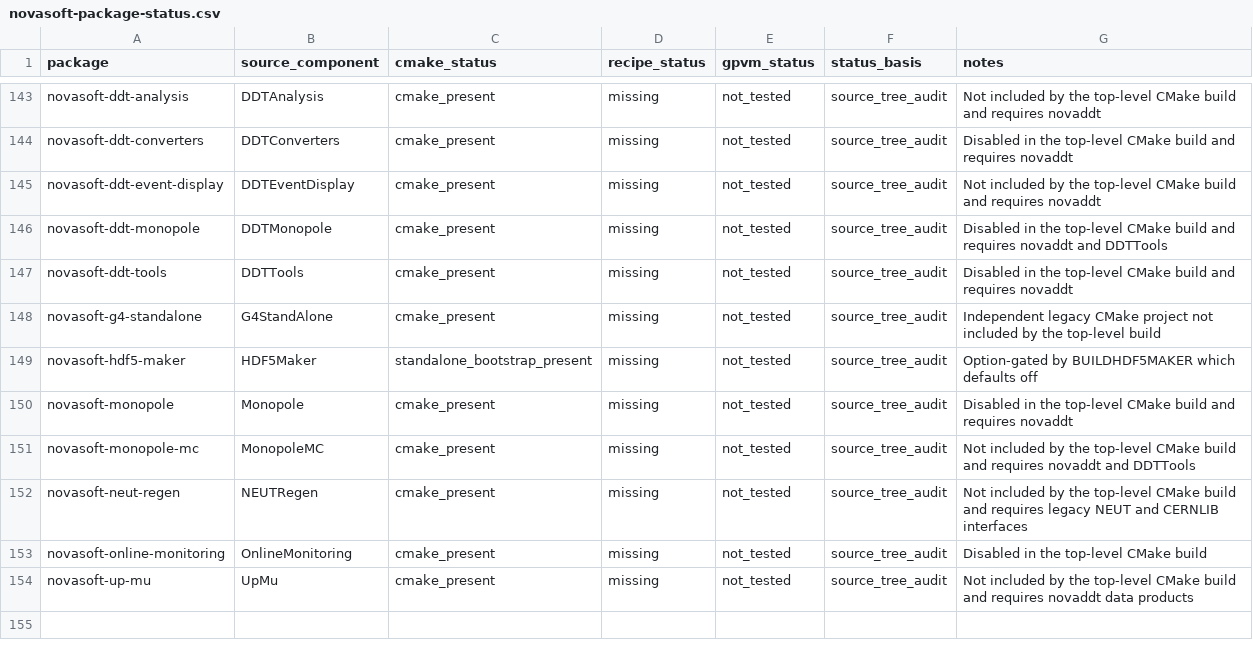
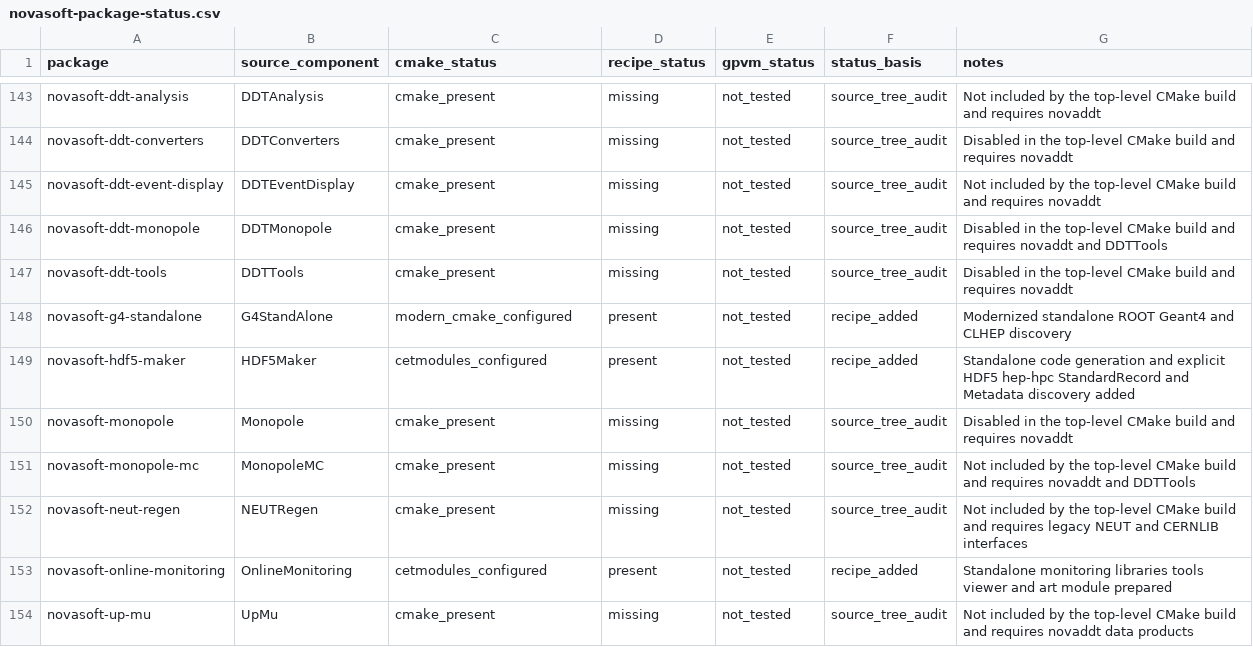
Before and after one commit to novaexperiment/nova-spack, a CSV file: novasoft-package-status.csv, drawn as a sheet; only a part is shown, gaps mark what is left out.

Commit message:
Add legacy utility package batch

```diff
--- a/novasoft-package-status.csv
+++ b/novasoft-package-status.csv
@@ -147,4 +147,4 @@ novasoft-ddt-monopole,DDTMonopole,cmake_present,missing,not_tested,source_tree_a
 novasoft-ddt-tools,DDTTools,cmake_present,missing,not_tested,source_tree_audit,Disabled in the top-level CMake build and requires novaddt
-novasoft-g4-standalone,G4StandAlone,cmake_present,missing,not_tested,source_tree_audit,Independent legacy CMake project not included by the top-level build
-novasoft-hdf5-maker,HDF5Maker,standalone_bootstrap_present,missing,not_tested,source_tree_audit,Option-gated by BUILDHDF5MAKER which defaults off
+novasoft-g4-standalone,G4StandAlone,modern_cmake_configured,present,not_tested,recipe_added,Modernized standalone ROOT Geant4 and CLHEP discovery
+novasoft-hdf5-maker,HDF5Maker,cetmodules_configured,present,not_tested,recipe_added,Standalone code generation and explicit HDF5 hep-hpc StandardRecord and Metadata discovery added
 novasoft-monopole,Monopole,cmake_present,missing,not_tested,source_tree_audit,Disabled in the top-level CMake build and requires novaddt
@@ -152,3 +152,3 @@ novasoft-monopole-mc,MonopoleMC,cmake_present,missing,not_tested,source_tree_aud
 novasoft-neut-regen,NEUTRegen,cmake_present,missing,not_tested,source_tree_audit,Not included by the top-level CMake build and requires legacy NEUT and CERNLIB interfaces
-novasoft-online-monitoring,OnlineMonitoring,cmake_present,missing,not_tested,source_tree_audit,Disabled in the top-level CMake build
+novasoft-online-monitoring,OnlineMonitoring,cetmodules_configured,present,not_tested,recipe_added,Standalone monitoring libraries tools viewer and art module prepared
 novasoft-up-mu,UpMu,cmake_present,missing,not_tested,source_tree_audit,Not included by the top-level CMake build and requires novaddt data products
```
Also changed, not shown: 3 other files.
